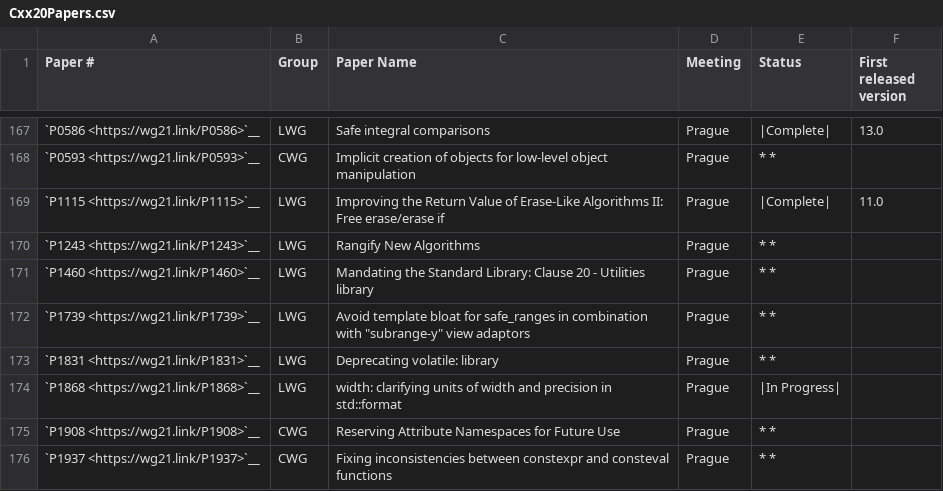
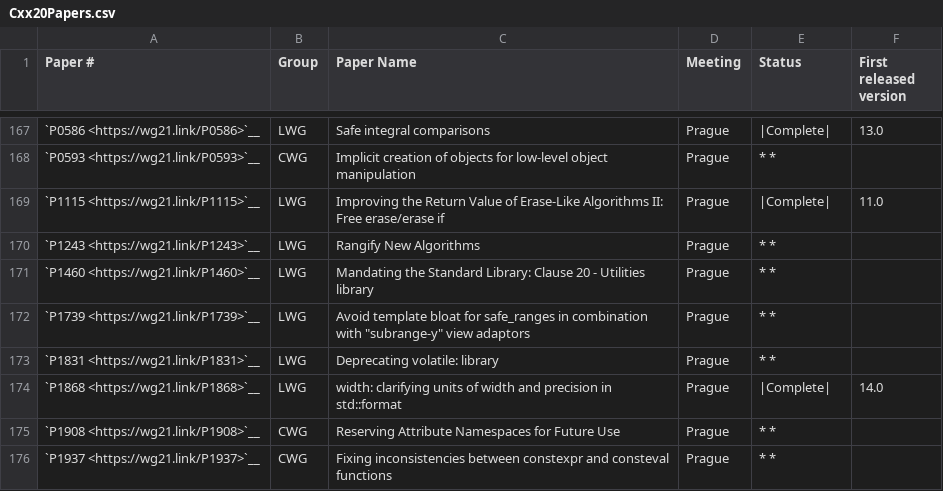
Before and after one commit to mordante/llvm-project, a CSV file: libcxx/docs/Status/Cxx20Papers.csv, drawn as a sheet; only a part is shown, gaps mark what is left out.

```diff
--- a/libcxx/docs/Status/Cxx20Papers.csv
+++ b/libcxx/docs/Status/Cxx20Papers.csv
@@ -173,3 +173,3 @@
 "`P1831 <https://wg21.link/P1831>`__","LWG","Deprecating volatile: library","Prague","* *",""
-"`P1868 <https://wg21.link/P1868>`__","LWG","width: clarifying units of width and precision in std::format","Prague","|In Progress|",""
+"`P1868 <https://wg21.link/P1868>`__","LWG","width: clarifying units of width and precision in std::format","Prague","|Complete|","14.0"
 "`P1908 <https://wg21.link/P1908>`__","CWG","Reserving Attribute Namespaces for Future Use","Prague","* *",""
```
Also changed, not shown: 13 other files.
